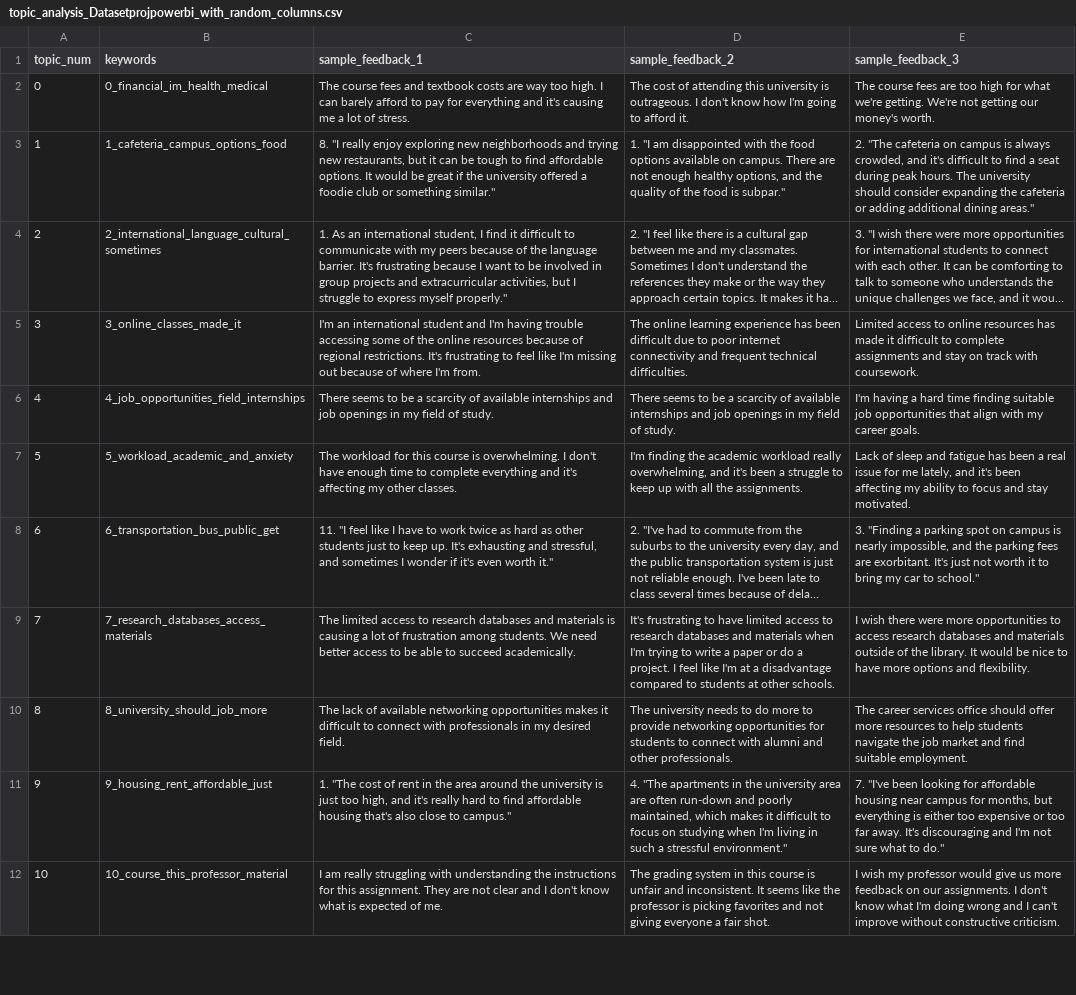
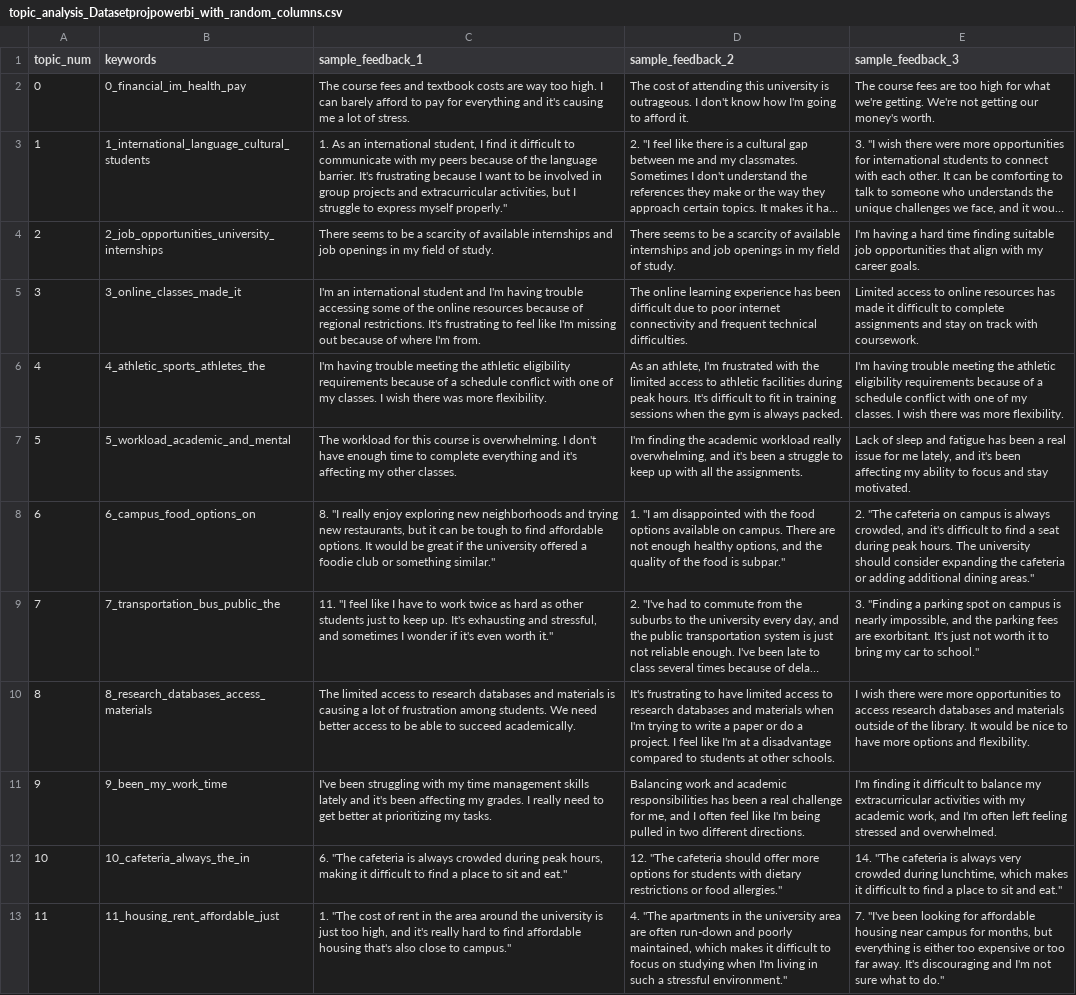
Before and after one commit to BillionWise/Student_Feedback_System, a CSV file: data/topic_analysis_Datasetprojpowerbi_with_random_columns.csv, drawn as a sheet; only a part is shown; long unchanged cells end in …; removed rows and columns are numbered as before the commit, all else as after; the diff covers the shown part only; the diff names each change by its address in the sheet, - before the commit and + after, or states it on an @@ line.

```diff
--- a/data/topic_analysis_Datasetprojpowerbi_with_random_columns.csv
+++ b/data/topic_analysis_Datasetprojpowerbi_with_random_columns.csv
-B2 (keywords): 0_financial_im_health_medical
+B2 (keywords): 0_financial_im_health_pay
-row 3: 1 | 1_cafeteria_campus_options_food | 8. "I really enjoy exploring new neighborhoods and trying new restaurants, but it can be tough to find affordable options. It would be great if the university offered a foodie club or something similar." | 1. "I am disappointed with the food options available on campus. There are not enough healthy options, and the quality of the food is subpar." | 2. "The cafeteria on campus is always crowded, and it's difficult to find a seat during peak hours. The university should consider expanding the cafeteria or adding additional dining areas."
@@ column A (topic_num) renumbered from row 3 down @@
-B3 (keywords): 2_international_language_cultural_sometimes
+B3 (keywords): 1_international_language_cultural_students
+row 4: 2 | 2_job_opportunities_university_internships | There seems to be a scarcity of available internships and job openings in my field of study. | There seems to be a scarcity of available internships and job openings in my field of study. | I'm having a hard time finding suitable job opportunities that align with my career goals.
-row 6: 4 | 4_job_opportunities_field_internships | There seems to be a scarcity of available internships and job openings in my field of study. | There seems to be a scarcity of available internships and job openings in my field of study. | I'm having a hard time finding suitable job opportunities that align with my career goals.
+row 6: 4 | 4_athletic_sports_athletes_the | I'm having trouble meeting the athletic eligibility requirements because of a schedule conflict with one of my classes. I wish there was more flexibility. | As an athlete, I'm frustrated with the limited access to athletic facilities during peak hours. It's difficult to fit in training sessions when the gym is always packed. | I'm having trouble meeting the athletic eligibility requirements because of a schedule conflict with one of my classes. I wish there was more flexibility.
-B7 (keywords): 5_workload_academic_and_anxiety
+B7 (keywords): 5_workload_academic_and_mental
+row 8: 6 | 6_campus_food_options_on | 8. "I really enjoy exploring new neighborhoods and trying new restaurants, but it can be tough to find affordable options. It would be great if the university offered a foodie club or something similar." | 1. "I am disappointed with the food options available on campus. There are not enough healthy options, and the quality of the food is subpar." | 2. "The cafeteria on campus is always crowded, and it's difficult to find a seat during peak hours. The university should consider expanding the cafeteria or adding additional dining areas."
-B9 (keywords): 6_transportation_bus_public_get
+B9 (keywords): 7_transportation_bus_public_the
-B10 (keywords): 7_research_databases_access_materials
+B10 (keywords): 8_research_databases_access_materials
-row 10: 8 | 8_university_should_job_more | The lack of available networking opportunities makes it difficult to connect with professionals in my desired field. | The university needs to do more to provide networking opportunities for students to connect with alumni and other professionals. | The career services office should offer more resources to help students navigate the job market and find suitable employment.
+row 11: 9 | 9_been_my_work_time | I've been struggling with my time management skills lately and it's been affecting my grades. I really need to get better at prioritizing my tasks. | Balancing work and academic responsibilities has been a real challenge for me, and I often feel like I'm being pulled in two different directions. | I'm finding it difficult to balance my extracurricular activities with my academic work, and I'm often left feeling stressed and overwhelmed.
+row 12: 10 | 10_cafeteria_always_the_in | 6. "The cafeteria is always crowded during peak hours, making it difficult to find a place to sit and eat." | 12. "The cafeteria should offer more options for students with dietary restrictions or food allergies." | 14. "The cafeteria is always very crowded during lunchtime, which makes it difficult to find a place to sit and eat."
-B13 (keywords): 9_housing_rent_affordable_just
+B13 (keywords): 11_housing_rent_affordable_just
-row 12: 10 | 10_course_this_professor_material | I am really struggling with understanding the instructions for this assignment. They are not clear and I don't know what is expected of me. | The grading system in this course is unfair and inconsistent. It seems like the professor is picking favorites and not giving everyone a fair shot. | I wish my professor would give us more feedback on our assignments. I don't know what I'm doing wrong and I can't improve without constructive criticism.
```
Also changed, not shown: 3 added rows, 6 removed rows and 4 edited cells elsewhere in this file, data/manual_feedback_with_sentiment.csv, 3 other files.
